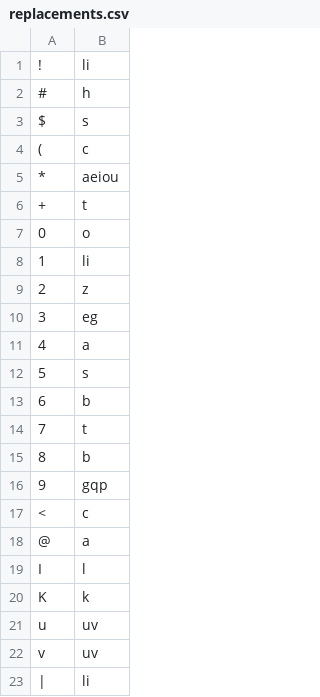
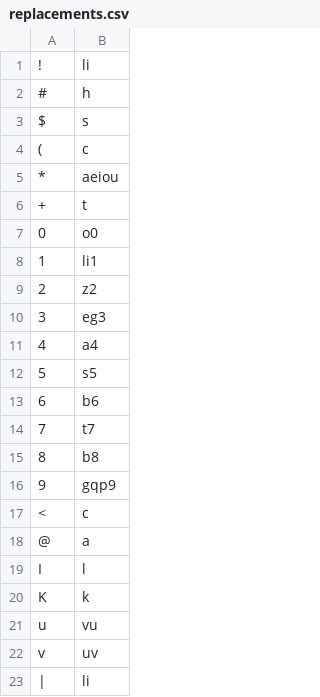
Before and after one commit to finnbear/rustrict, a CSV file: src/replacements.csv, drawn as a sheet; only a part is shown.

```diff
--- a/src/replacements.csv
+++ b/src/replacements.csv
@@ -6,12 +6,12 @@ $,s
 +,t
-0,o
-1,li
-2,z
-3,eg
-4,a
-5,s
-6,b
-7,t
-8,b
-9,gqp
+0,o0
+1,li1
+2,z2
+3,eg3
+4,a4
+5,s5
+6,b6
+7,t7
+8,b8
+9,gqp9
 <,c
@@ -20,3 +20,3 @@ I,l
 K,k
-u,uv
+u,vu
 v,uv
```
Also changed, not shown: src/profanity.csv, src/replacements_extra.csv, 6 other files.
